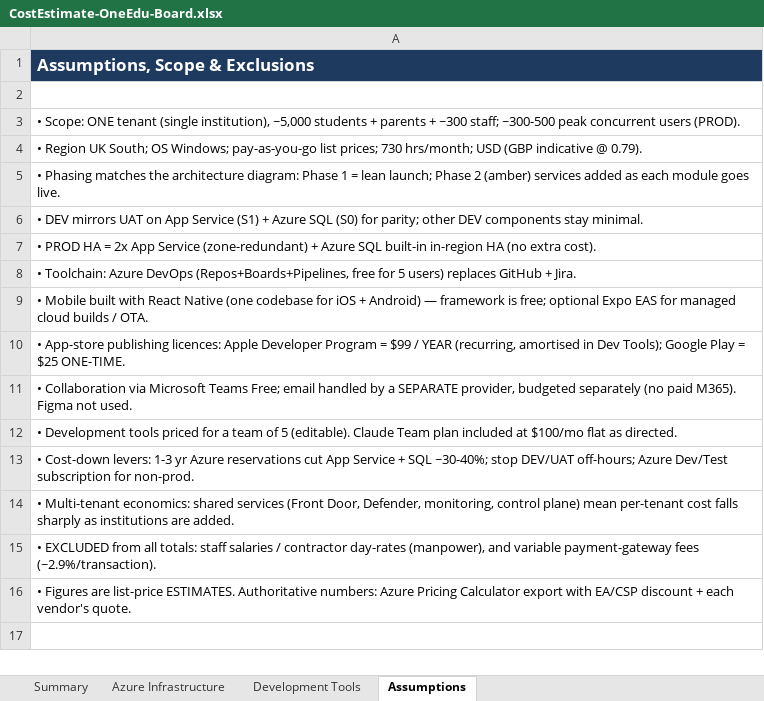
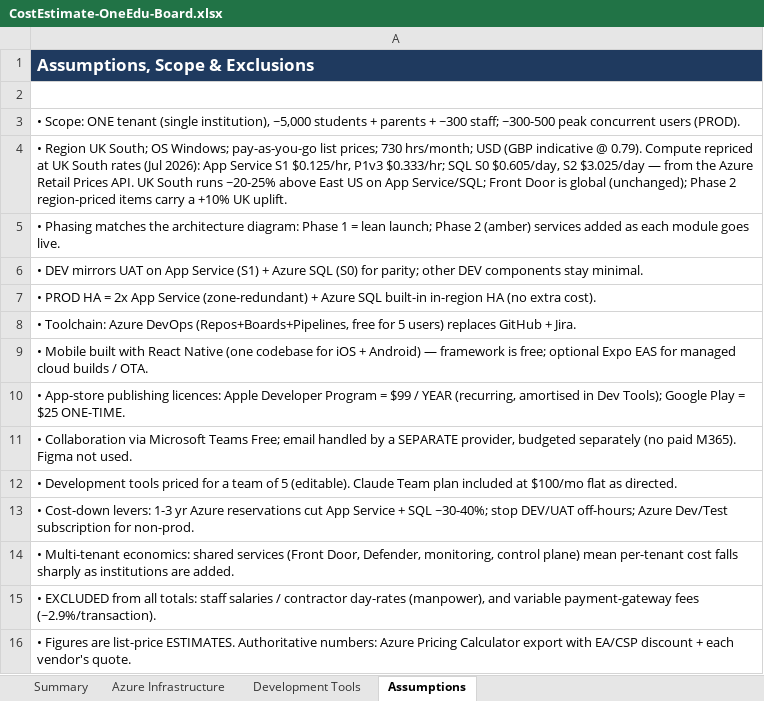
Before and after one commit to DutyDeck/modular-showcase-suite, an Excel workbook: docs/CostEstimate-OneEdu-Board.xlsx, sheet Assumptions, drawn as a sheet; values as stored, in another font and other column widths than the file's, no borders; the diff names each change by its address in the sheet, - before the commit and + after, or states it on an @@ line.

```diff
--- a/docs/CostEstimate-OneEdu-Board.xlsx (sheet Assumptions)
+++ b/docs/CostEstimate-OneEdu-Board.xlsx (sheet Assumptions)
-A4: …@ 0.79).
+A4: …@ 0.79). Compute repriced at UK South rates (Jul 2026): App Service S1 $0.125/hr, P1v3 $0.333/hr; SQL S0 $0.605/day, S2 $3.025/day — from the Azure Retail Prices API. UK South runs ~20-25% above East US on App Service/SQL; Front Door is global (unchanged); Phase 2 region-priced items carry a +10% UK uplift.
```
Also changed, not shown: sheet Summary, sheet Azure Infrastructure, 33 other files.
